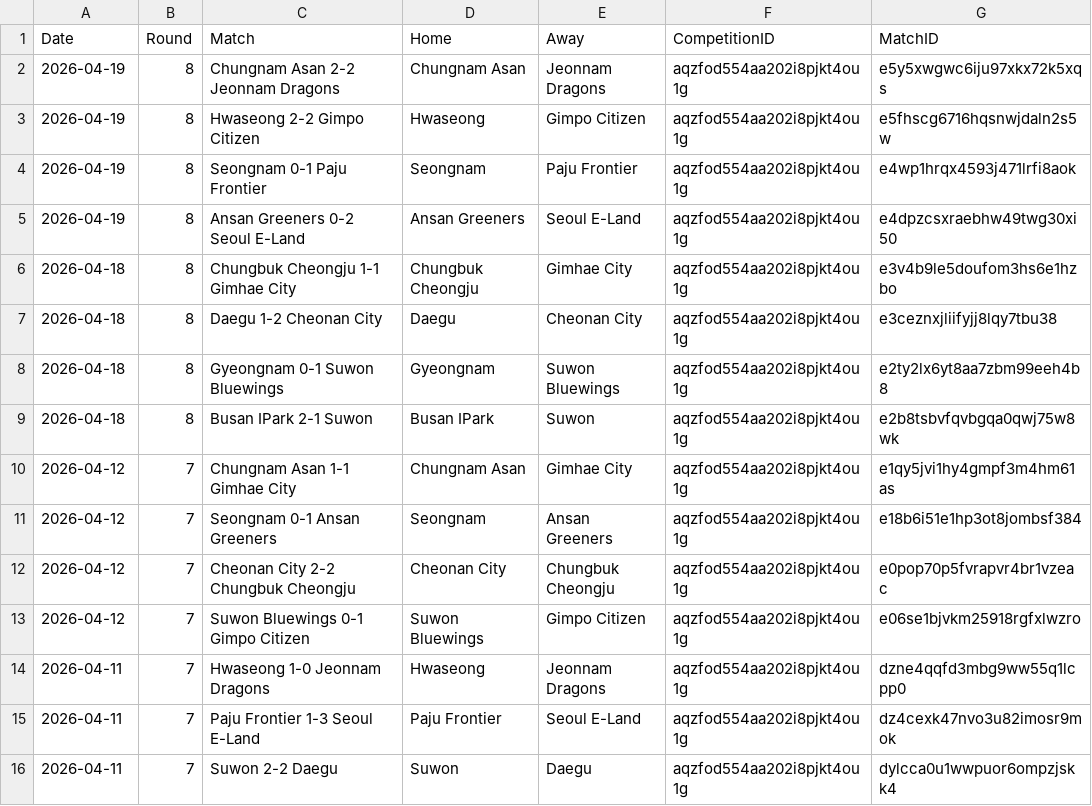
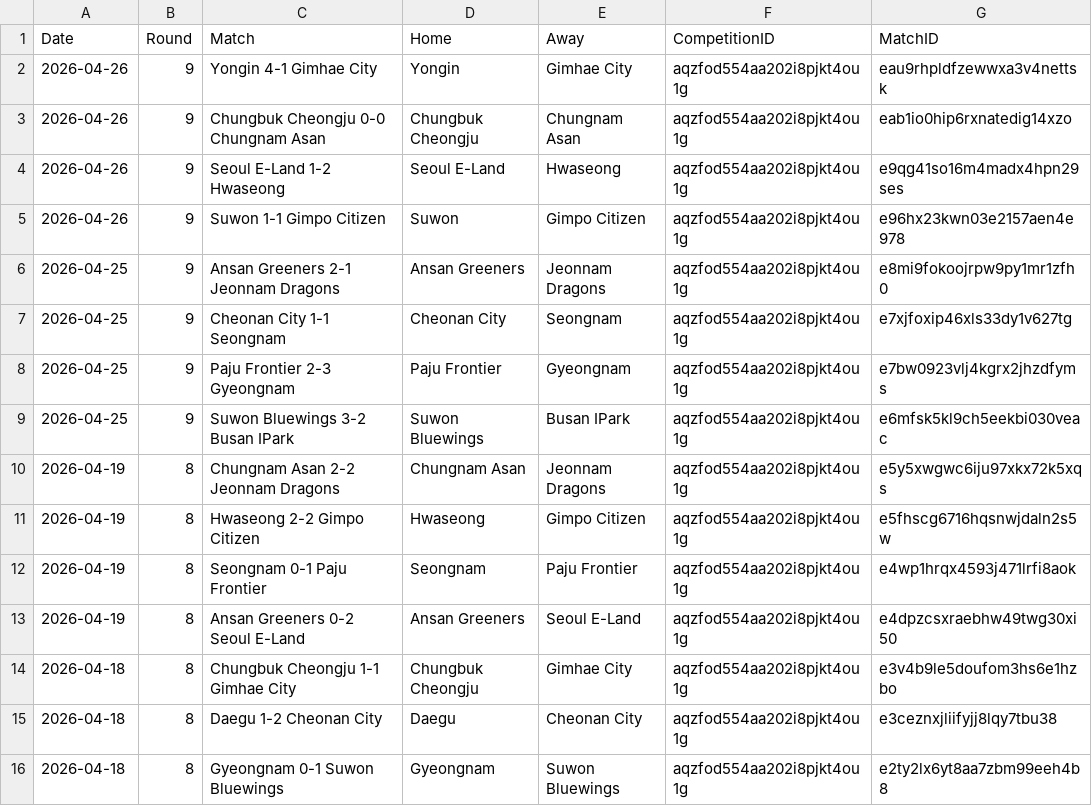
Before and after one commit to Nkkoukos/Post_Match_App, a CSV file: League_Files/K League 2 Full Match List 2026.csv, drawn as a sheet; only a part is shown; the shorter side is filled out with more unchanged rows.

```diff
--- a/League_Files/K League 2 Full Match List 2026.csv
+++ b/League_Files/K League 2 Full Match List 2026.csv
@@ -1,2 +1,10 @@
 Date,Round,Match,Home,Away,CompetitionID,MatchID
+2026-04-26,9,Yongin 4-1 Gimhae City,Yongin,Gimhae City,aqzfod554aa202i8pjkt4ou1g,eau9rhpldfzewwxa3v4nettsk
+2026-04-26,9,Chungbuk Cheongju 0-0 Chungnam Asan,Chungbuk Cheongju,Chungnam Asan,aqzfod554aa202i8pjkt4ou1g,eab1io0hip6rxnatedig14xzo
+2026-04-26,9,Seoul E-Land 1-2 Hwaseong,Seoul E-Land,Hwaseong,aqzfod554aa202i8pjkt4ou1g,e9qg41so16m4madx4hpn29ses
+2026-04-26,9,Suwon 1-1 Gimpo Citizen,Suwon,Gimpo Citizen,aqzfod554aa202i8pjkt4ou1g,e96hx23kwn03e2157aen4e978
+2026-04-25,9,Ansan Greeners 2-1 Jeonnam Dragons,Ansan Greeners,Jeonnam Dragons,aqzfod554aa202i8pjkt4ou1g,e8mi9fokoojrpw9py1mr1zfh0
+2026-04-25,9,Cheonan City 1-1 Seongnam,Cheonan City,Seongnam,aqzfod554aa202i8pjkt4ou1g,e7xjfoxip46xls33dy1v627tg
+2026-04-25,9,Paju Frontier 2-3 Gyeongnam,Paju Frontier,Gyeongnam,aqzfod554aa202i8pjkt4ou1g,e7bw0923vlj4kgrx2jhzdfyms
+2026-04-25,9,Suwon Bluewings 3-2 Busan IPark,Suwon Bluewings,Busan IPark,aqzfod554aa202i8pjkt4ou1g,e6mfsk5kl9ch5eekbi030veac
 2026-04-19,8,Chungnam Asan 2-2 Jeonnam Dragons,Chungnam Asan,Jeonnam Dragons,aqzfod554aa202i8pjkt4ou1g,e5y5xwgwc6iju97xkx72k5xqs
```
Also changed, not shown: League_Files/K League 1 Full Match List 2026.csv, PostMatchLeagues.csv, 49 other files.
